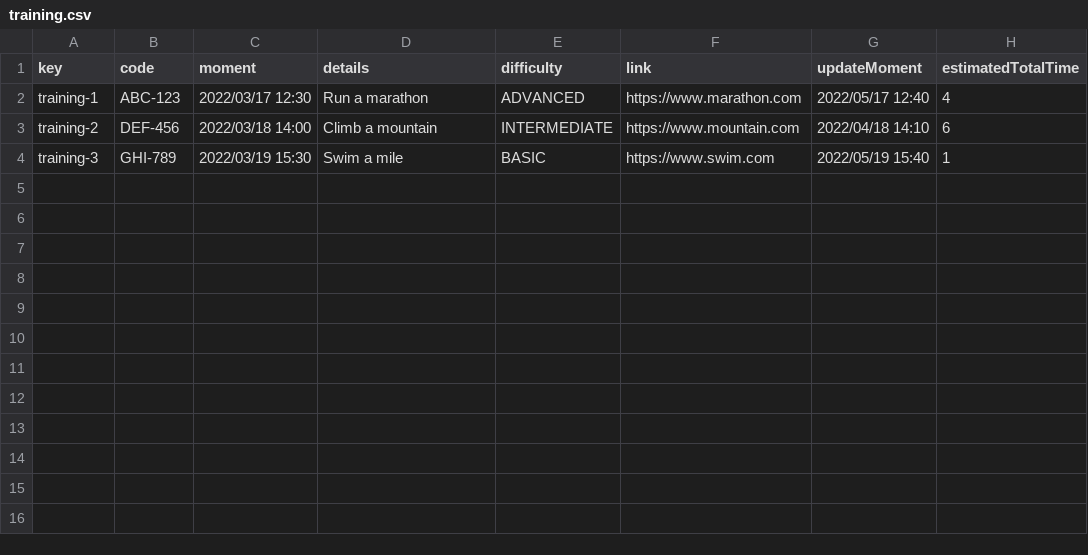
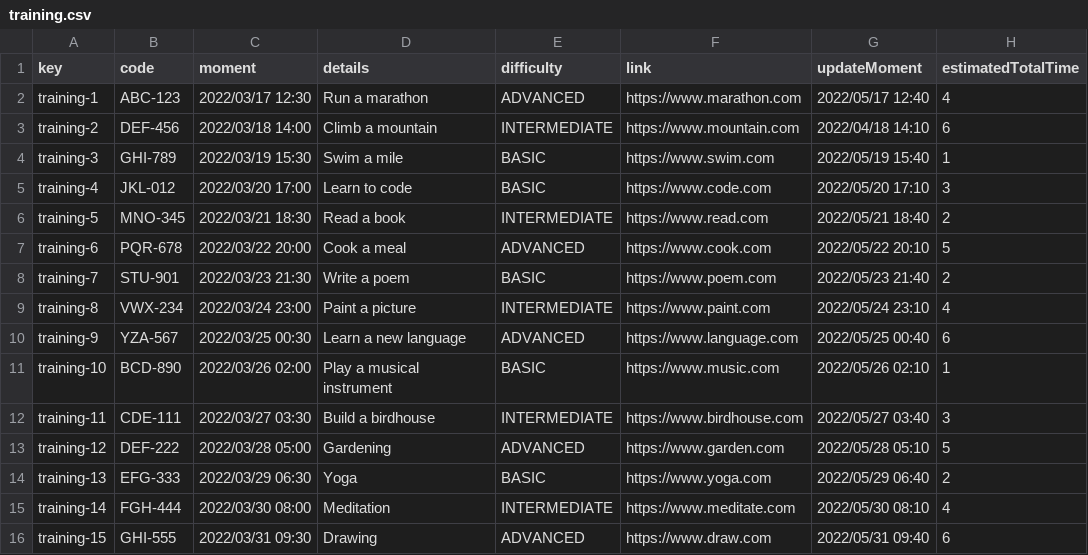
Before and after one commit to pabpergas/DP2, a CSV file: src/main/webapp/WEB-INF/resources/sample-data/training.csv, drawn as a sheet; the diff names each change by its address in the sheet, - before the commit and + after, or states it on an @@ line.

```diff
--- a/src/main/webapp/WEB-INF/resources/sample-data/training.csv
+++ b/src/main/webapp/WEB-INF/resources/sample-data/training.csv
+row 5: training-4 | JKL-012 | 2022/03/20 17:00 | Learn to code | BASIC | https://www.code.com | 2022/05/20 17:10 | 3
+row 6: training-5 | MNO-345 | 2022/03/21 18:30 | Read a book | INTERMEDIATE | https://www.read.com | 2022/05/21 18:40 | 2
+row 7: training-6 | PQR-678 | 2022/03/22 20:00 | Cook a meal | ADVANCED | https://www.cook.com | 2022/05/22 20:10 | 5
+row 8: training-7 | STU-901 | 2022/03/23 21:30 | Write a poem | BASIC | https://www.poem.com | 2022/05/23 21:40 | 2
+row 9: training-8 | VWX-234 | 2022/03/24 23:00 | Paint a picture | INTERMEDIATE | https://www.paint.com | 2022/05/24 23:10 | 4
+row 10: training-9 | YZA-567 | 2022/03/25 00:30 | Learn a new language | ADVANCED | https://www.language.com | 2022/05/25 00:40 | 6
+row 11: training-10 | BCD-890 | 2022/03/26 02:00 | Play a musical instrument | BASIC | https://www.music.com | 2022/05/26 02:10 | 1
+row 12: training-11 | CDE-111 | 2022/03/27 03:30 | Build a birdhouse | INTERMEDIATE | https://www.birdhouse.com | 2022/05/27 03:40 | 3
+row 13: training-12 | DEF-222 | 2022/03/28 05:00 | Gardening | ADVANCED | https://www.garden.com | 2022/05/28 05:10 | 5
+row 14: training-13 | EFG-333 | 2022/03/29 06:30 | Yoga | BASIC | https://www.yoga.com | 2022/05/29 06:40 | 2
+row 15: training-14 | FGH-444 | 2022/03/30 08:00 | Meditation | INTERMEDIATE | https://www.meditate.com | 2022/05/30 08:10 | 4
+row 16: training-15 | GHI-555 | 2022/03/31 09:30 | Drawing | ADVANCED | https://www.draw.com | 2022/05/31 09:40 | 6
```
Also changed, not shown: src/main/webapp/WEB-INF/resources/sample-data/sessions.csv, 11 other files.
